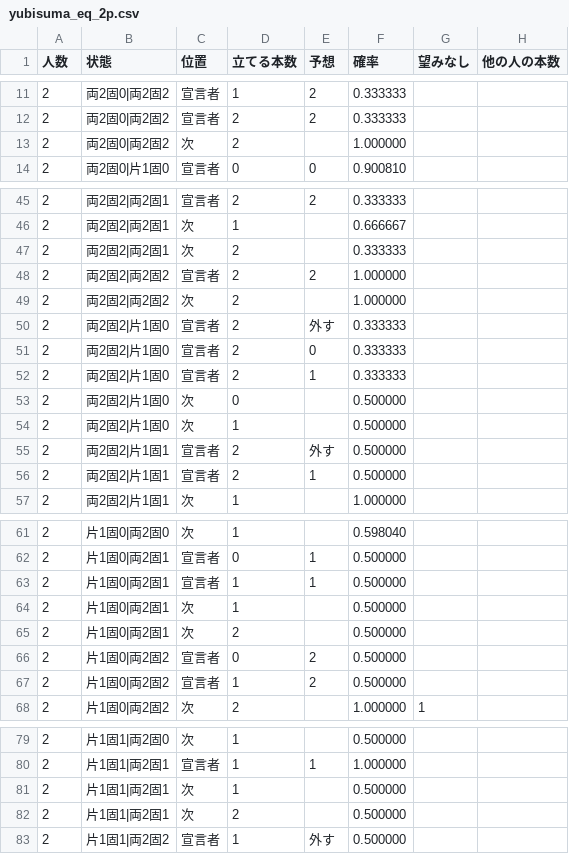
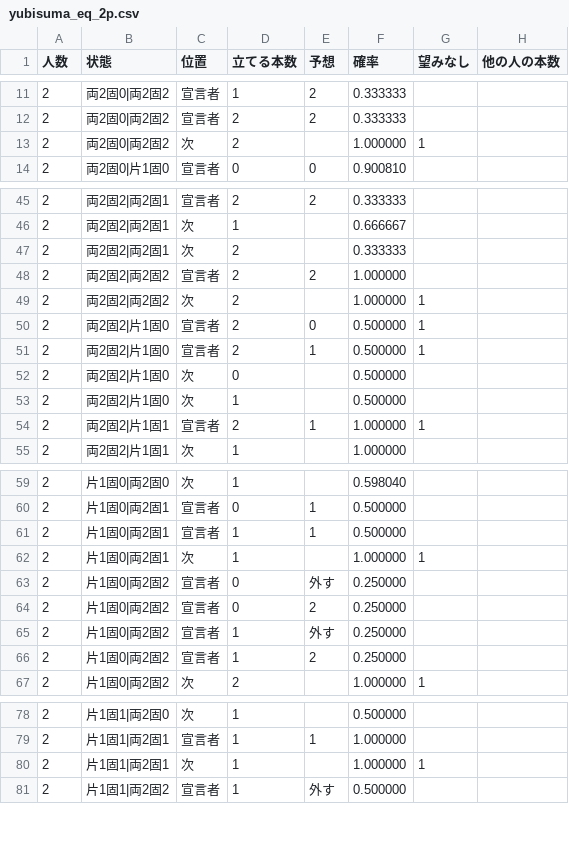
Before and after one commit to selvesinductance/kill-times, a CSV file: games/yubisuma-game/data/yubisuma_eq_2p.csv, drawn as a sheet; only a part is shown, gaps mark what is left out; the diff covers the shown part only.

```diff
--- a/games/yubisuma-game/data/yubisuma_eq_2p.csv
+++ b/games/yubisuma-game/data/yubisuma_eq_2p.csv
@@ -12,3 +12,3 @@
 2,両2固0|両2固2,宣言者,2,2,0.333333,,
-2,両2固0|両2固2,次,2,,1.000000,,
+2,両2固0|両2固2,次,2,,1.000000,1,
 2,両2固0|片1固0,宣言者,0,0,0.900810,,
@@ -48,10 +48,8 @@
 2,両2固2|両2固2,宣言者,2,2,1.000000,,
-2,両2固2|両2固2,次,2,,1.000000,,
-2,両2固2|片1固0,宣言者,2,外す,0.333333,,
-2,両2固2|片1固0,宣言者,2,0,0.333333,,
-2,両2固2|片1固0,宣言者,2,1,0.333333,,
+2,両2固2|両2固2,次,2,,1.000000,1,
+2,両2固2|片1固0,宣言者,2,0,0.500000,1,
+2,両2固2|片1固0,宣言者,2,1,0.500000,1,
 2,両2固2|片1固0,次,0,,0.500000,,
 2,両2固2|片1固0,次,1,,0.500000,,
-2,両2固2|片1固1,宣言者,2,外す,0.500000,,
-2,両2固2|片1固1,宣言者,2,1,0.500000,,
+2,両2固2|片1固1,宣言者,2,1,1.000000,1,
 2,両2固2|片1固1,次,1,,1.000000,,
@@ -63,6 +61,7 @@
 2,片1固0|両2固1,宣言者,1,1,0.500000,,
-2,片1固0|両2固1,次,1,,0.500000,,
-2,片1固0|両2固1,次,2,,0.500000,,
-2,片1固0|両2固2,宣言者,0,2,0.500000,,
-2,片1固0|両2固2,宣言者,1,2,0.500000,,
+2,片1固0|両2固1,次,1,,1.000000,1,
+2,片1固0|両2固2,宣言者,0,外す,0.250000,,
+2,片1固0|両2固2,宣言者,0,2,0.250000,,
+2,片1固0|両2固2,宣言者,1,外す,0.250000,,
+2,片1固0|両2固2,宣言者,1,2,0.250000,,
 2,片1固0|両2固2,次,2,,1.000000,1,
@@ -80,4 +79,3 @@
 2,片1固1|両2固1,宣言者,1,1,1.000000,,
-2,片1固1|両2固1,次,1,,0.500000,,
-2,片1固1|両2固1,次,2,,0.500000,,
+2,片1固1|両2固1,次,1,,1.000000,1,
 2,片1固1|両2固2,宣言者,1,外す,0.500000,,
```
Also changed, not shown: 3 edited cells elsewhere in this file, games/yubisuma-game/data/yubisuma_eq_3p.csv, 3 other files.
